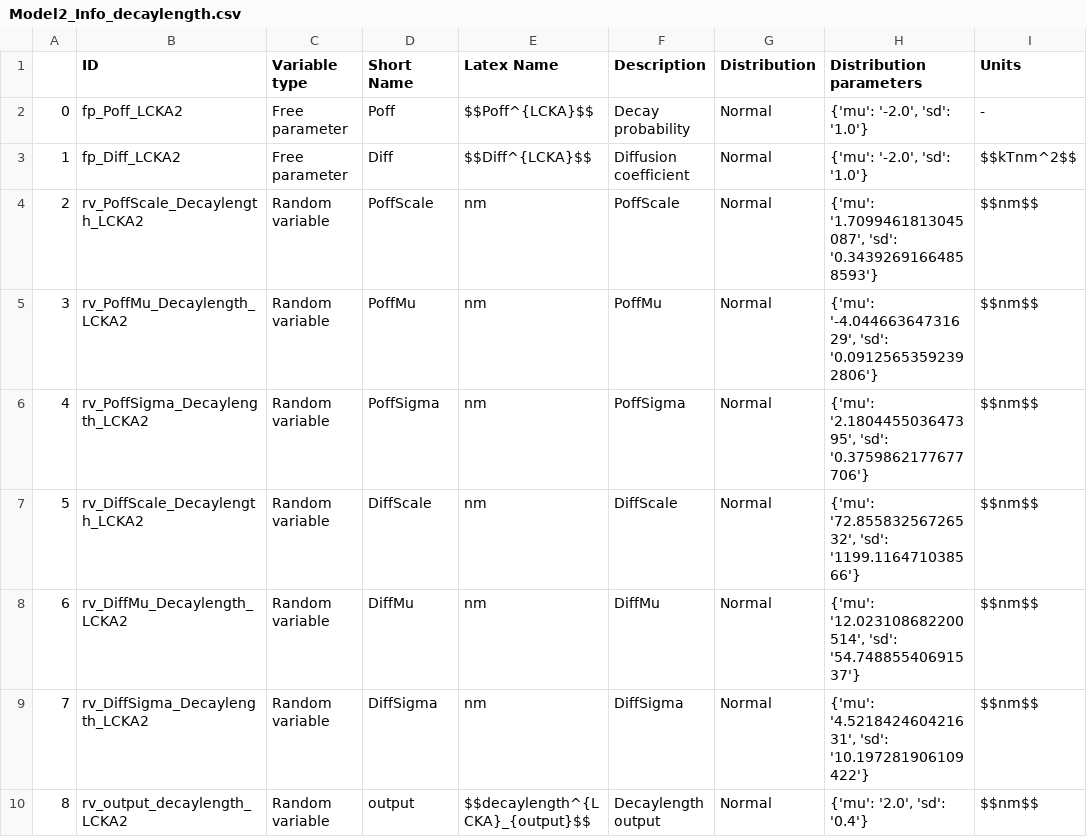
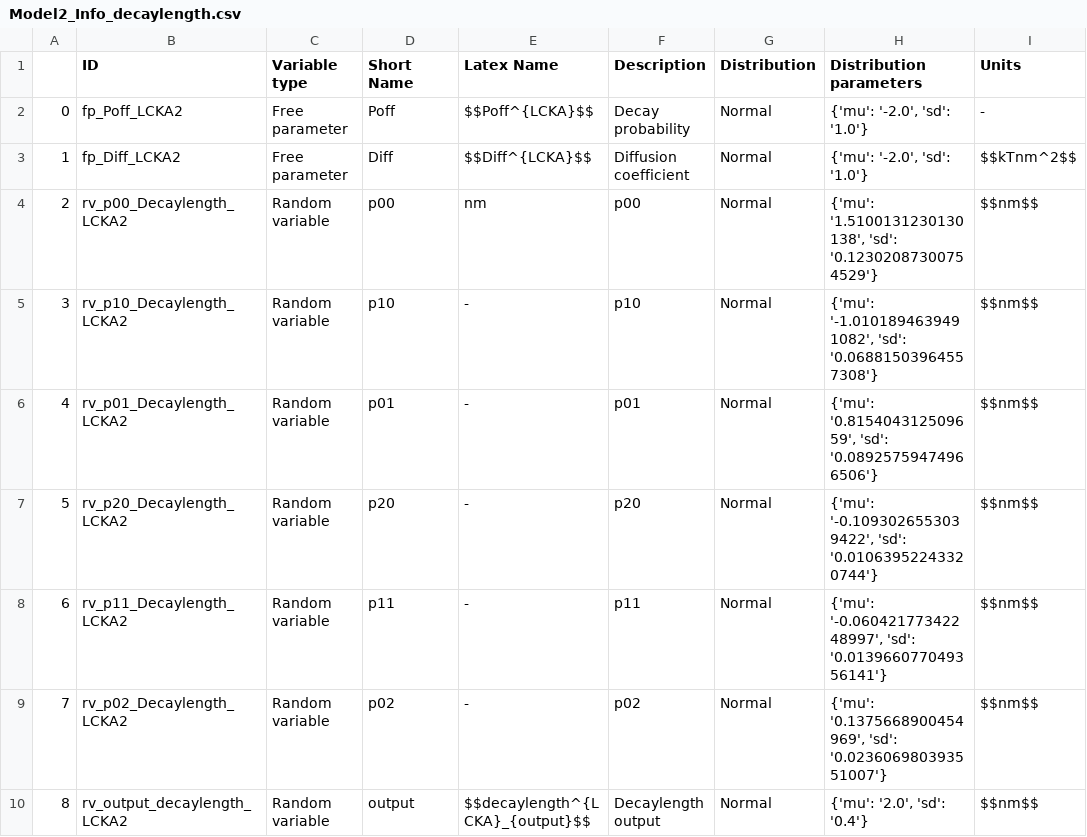
Before and after one commit to ravehlab/immune-synapse-metamodeling, a CSV file: Metamodel_py/Surrogate_Models/Model2/Processing/Model2_Info_decaylength.csv, drawn as a sheet.

```diff
--- a/Metamodel_py/Surrogate_Models/Model2/Processing/Model2_Info_decaylength.csv
+++ b/Metamodel_py/Surrogate_Models/Model2/Processing/Model2_Info_decaylength.csv
@@ -3,8 +3,8 @@
 1,fp_Diff_LCKA2,Free parameter,Diff,$$Diff^{LCKA}$$,Diffusion coefficient,Normal,"{'mu': '-2.0', 'sd': '1.0'}",$$kTnm^2$$
-2,rv_PoffScale_Decaylength_LCKA2,Random variable,PoffScale,nm,PoffScale,Normal,"{'mu': '1.7099461813045087', 'sd': '0.34392691664858593'}",$$nm$$
-3,rv_PoffMu_Decaylength_LCKA2,Random variable,PoffMu,nm,PoffMu,Normal,"{'mu': '-4.04466364731629', 'sd': '0.09125653592392806'}",$$nm$$
-4,rv_PoffSigma_Decaylength_LCKA2,Random variable,PoffSigma,nm,PoffSigma,Normal,"{'mu': '2.180445503647395', 'sd': '0.3759862177677706'}",$$nm$$
-5,rv_DiffScale_Decaylength_LCKA2,Random variable,DiffScale,nm,DiffScale,Normal,"{'mu': '72.85583256726532', 'sd': '1199.116471038566'}",$$nm$$
-6,rv_DiffMu_Decaylength_LCKA2,Random variable,DiffMu,nm,DiffMu,Normal,"{'mu': '12.023108682200514', 'sd': '54.74885540691537'}",$$nm$$
-7,rv_DiffSigma_Decaylength_LCKA2,Random variable,DiffSigma,nm,DiffSigma,Normal,"{'mu': '4.521842460421631', 'sd': '10.197281906109422'}",$$nm$$
+2,rv_p00_Decaylength_LCKA2,Random variable,p00,nm,p00,Normal,"{'mu': '1.5100131230130138', 'sd': '0.12302087300754529'}",$$nm$$
+3,rv_p10_Decaylength_LCKA2,Random variable,p10,-,p10,Normal,"{'mu': '-1.0101894639491082', 'sd': '0.06881503964557308'}",$$nm$$
+4,rv_p01_Decaylength_LCKA2,Random variable,p01,-,p01,Normal,"{'mu': '0.815404312509659', 'sd': '0.08925759474966506'}",$$nm$$
+5,rv_p20_Decaylength_LCKA2,Random variable,p20,-,p20,Normal,"{'mu': '-0.1093026553039422', 'sd': '0.01063952243320744'}",$$nm$$
+6,rv_p11_Decaylength_LCKA2,Random variable,p11,-,p11,Normal,"{'mu': '-0.06042177342248997', 'sd': '0.013966077049356141'}",$$nm$$
+7,rv_p02_Decaylength_LCKA2,Random variable,p02,-,p02,Normal,"{'mu': '0.1375668900454969', 'sd': '0.023606980393551007'}",$$nm$$
 8,rv_output_decaylength_LCKA2,Random variable,output,$$decaylength^{LCKA}_{output}$$,Decaylength output,Normal,"{'mu': '2.0', 'sd': '0.4'}",$$nm$$
```
Also changed, not shown: 5 other files.
